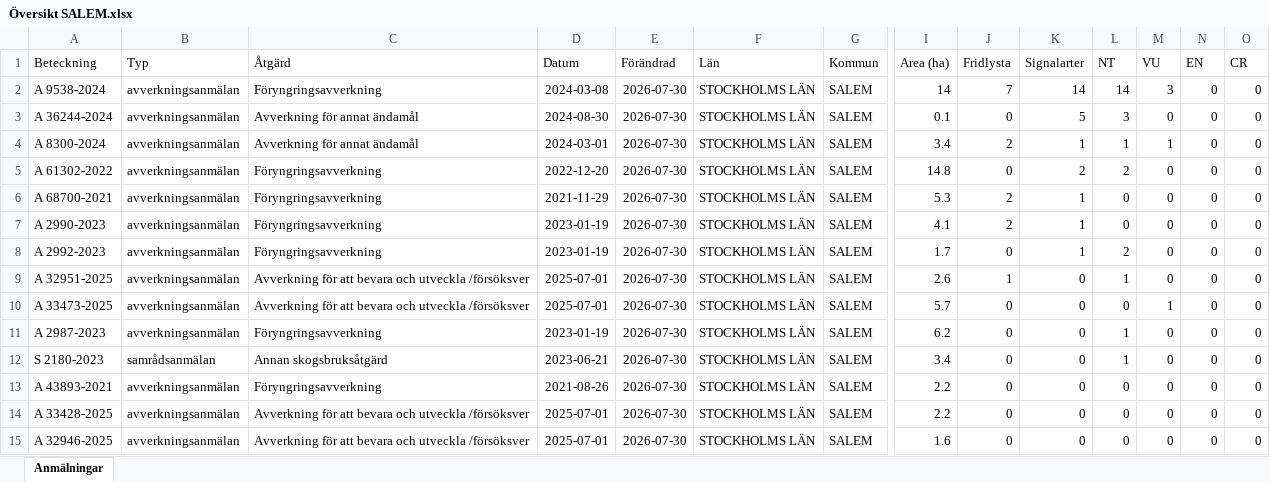
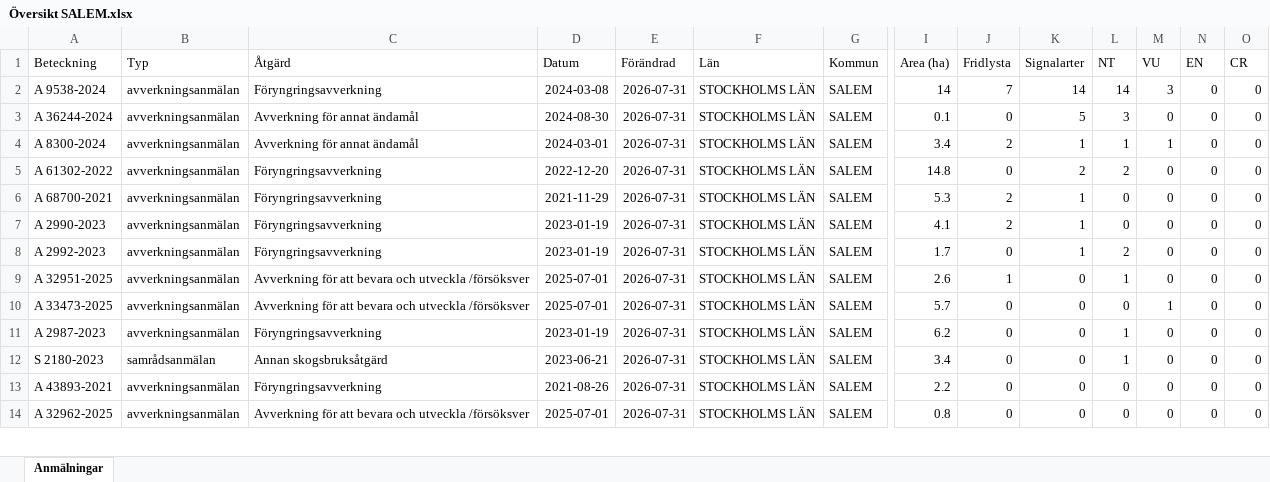
Before and after one commit to klasma/Logging_0128, an Excel workbook: Översikt SALEM.xlsx, sheet Anmälningar, drawn as a sheet; only a part is shown, gaps mark what is left out; values as stored, in another font and other column widths than the file's, no borders; removed rows and columns are numbered as before the commit, all else as after; rows hold the shown columns only; the diff covers the shown part only; the diff names each change by its address in the sheet, - before the commit and + after, or states it on an @@ line.

```diff
--- a/Översikt SALEM.xlsx (sheet Anmälningar)
+++ b/Översikt SALEM.xlsx (sheet Anmälningar)
-E2:E13 (Förändrad): 2026-07-30
+E2:E13 (Förändrad): 2026-07-31
-row 14: A 33428-2025 | avverkningsanmälan | Avverkning för att bevara och utveckla /försöksver | 2025-07-01 | 2026-07-30 | STOCKHOLMS LÄN | SALEM | 2.2 | 0 | 0 | 0 | 0 | 0 | 0
-A14 (Beteckning): A 32946-2025
+A14 (Beteckning): A 32962-2025
-E14 (Förändrad): 2026-07-30
+E14 (Förändrad): 2026-07-31
-I14 (Area (ha)): 1.6
+I14 (Area (ha)): 0.8
```
Also changed, not shown: 8 added rows, 7 removed rows and 55 edited cells elsewhere in this sheet, artfynd/A 2987-2023 artfynd.xlsx, artfynd/A 2990-2023 artfynd.xlsx, 57 other files.
